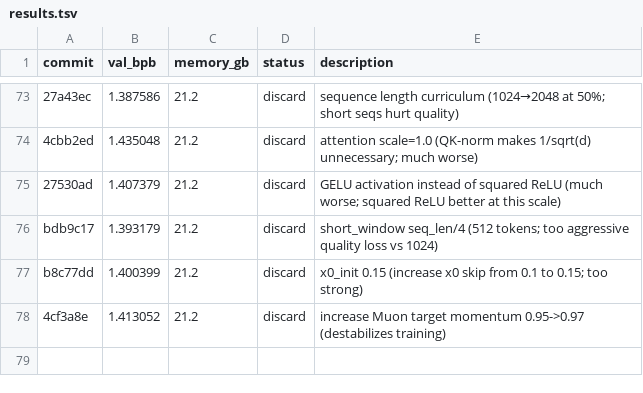
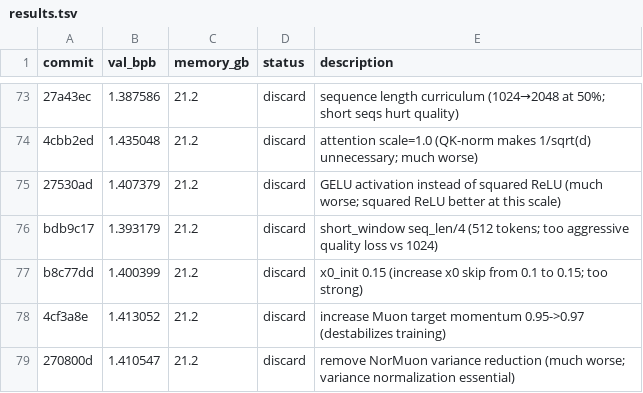
Before and after one commit to reowens/autoresearch-mlx, a TSV file: results.tsv, drawn as a sheet; only a part is shown, gaps mark what is left out; the diff names each change by its address in the sheet, - before the commit and + after, or states it on an @@ line.

Commit message:
discard: remove NorMuon variance reduction (1.411 vs 1.277; variance normalization essential)

```diff
--- a/results.tsv
+++ b/results.tsv
+row 79: 270800d | 1.410547 | 21.2 | discard | remove NorMuon variance reduction (much worse; variance normalization essential)
```
Also changed, not shown: 1 other file.
